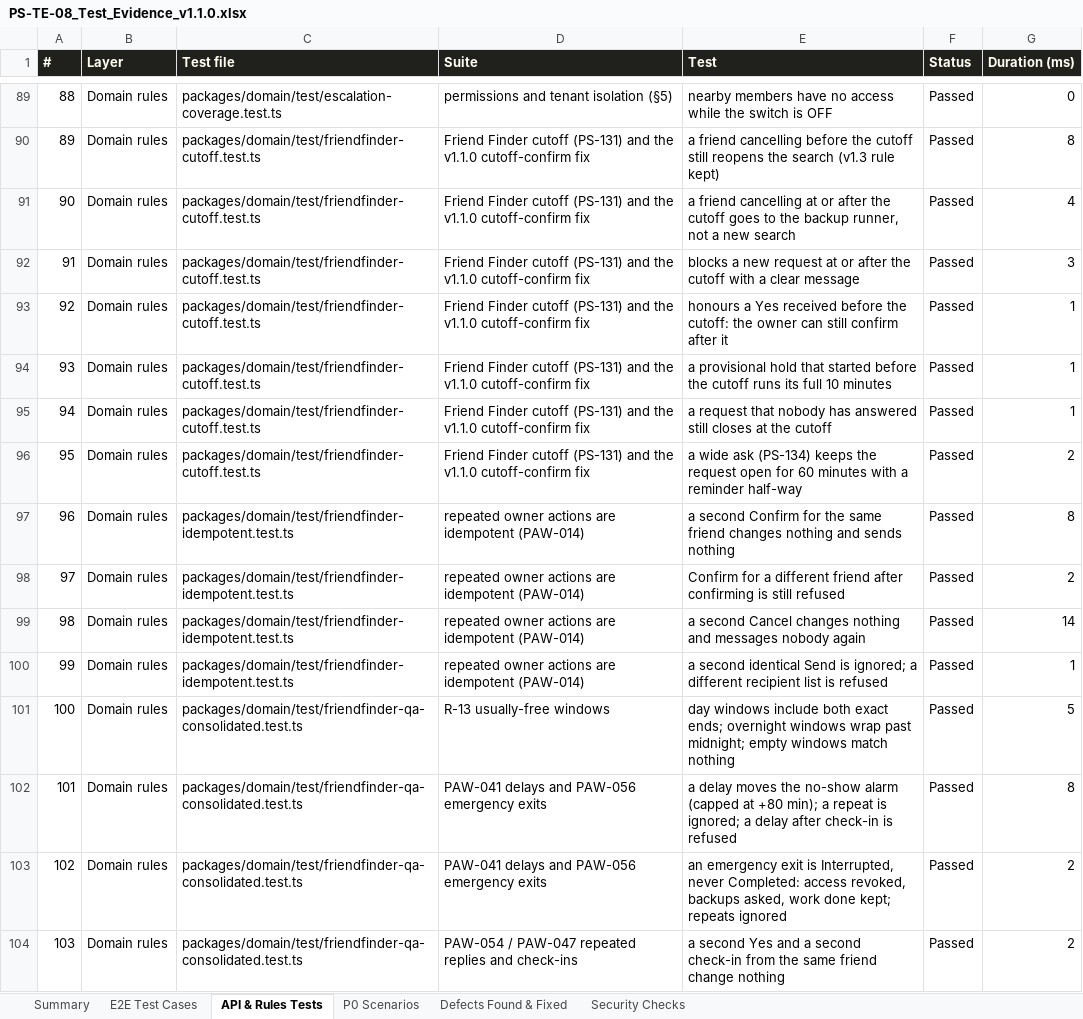
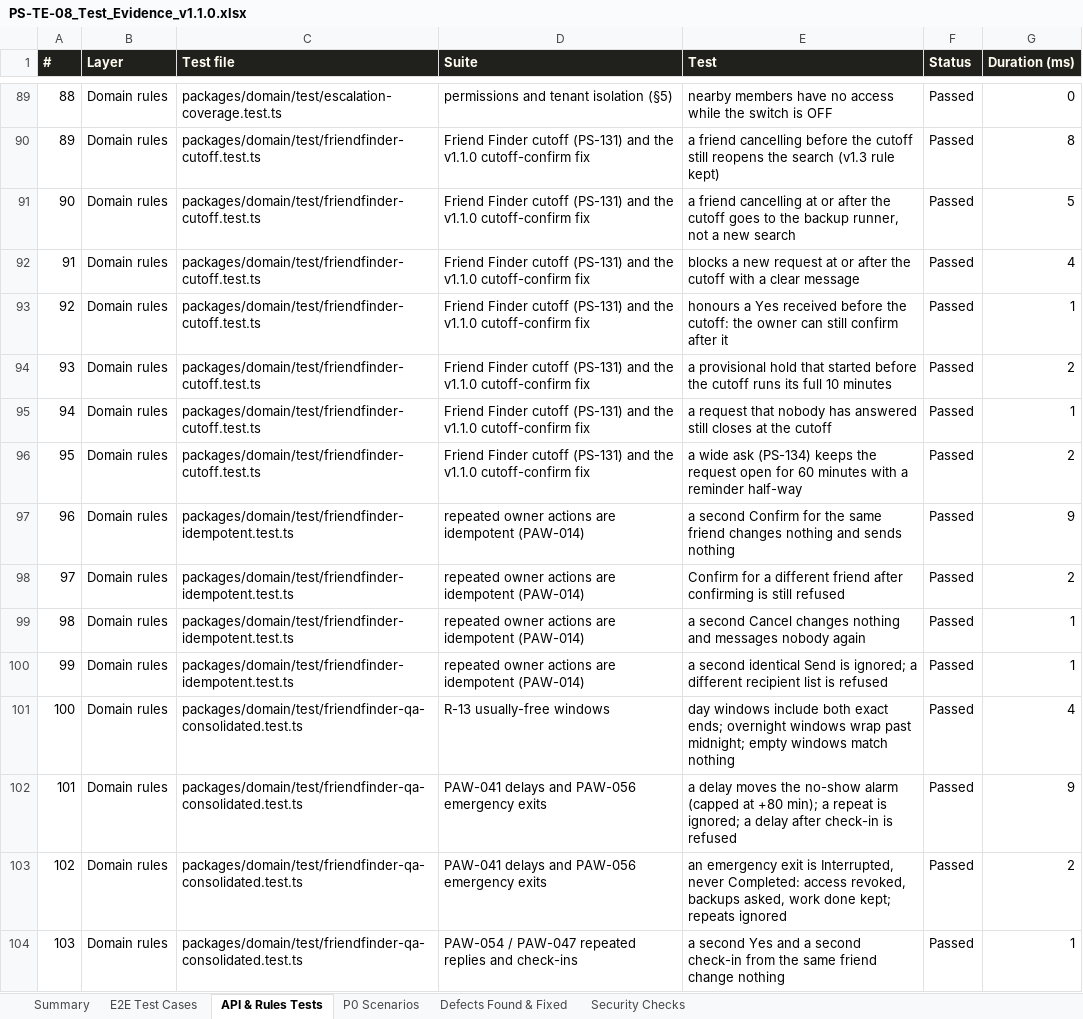
Before and after one commit to yasin679/Pawsure, an Excel workbook: docs/test-evidence/PS-TE-08_Test_Evidence_v1.1.0.xlsx, sheet API & Rules Tests, drawn as a sheet; only a part is shown, gaps mark what is left out; values as stored, in another font and other column widths than the file's, no borders; conditional formats not drawn; the diff covers the shown part only; the diff names each change by its address in the sheet, - before the commit and + after, or states it on an @@ line.

```diff
--- a/docs/test-evidence/PS-TE-08_Test_Evidence_v1.1.0.xlsx (sheet API & Rules Tests)
+++ b/docs/test-evidence/PS-TE-08_Test_Evidence_v1.1.0.xlsx (sheet API & Rules Tests)
-G91 (Duration (ms)): 4
+G91 (Duration (ms)): 5
-G92 (Duration (ms)): 3
+G92 (Duration (ms)): 4
-G94 (Duration (ms)): 1
+G94 (Duration (ms)): 2
-G97 (Duration (ms)): 8
+G97 (Duration (ms)): 9
-G99 (Duration (ms)): 14
+G99 (Duration (ms)): 1
-G101 (Duration (ms)): 5
+G101 (Duration (ms)): 4
-G102 (Duration (ms)): 8
+G102 (Duration (ms)): 9
-G104 (Duration (ms)): 2
+G104 (Duration (ms)): 1
```
Also changed, not shown: 285 edited cells elsewhere in this sheet, sheet E2E Test Cases, sheet Summary, 52 other files.
